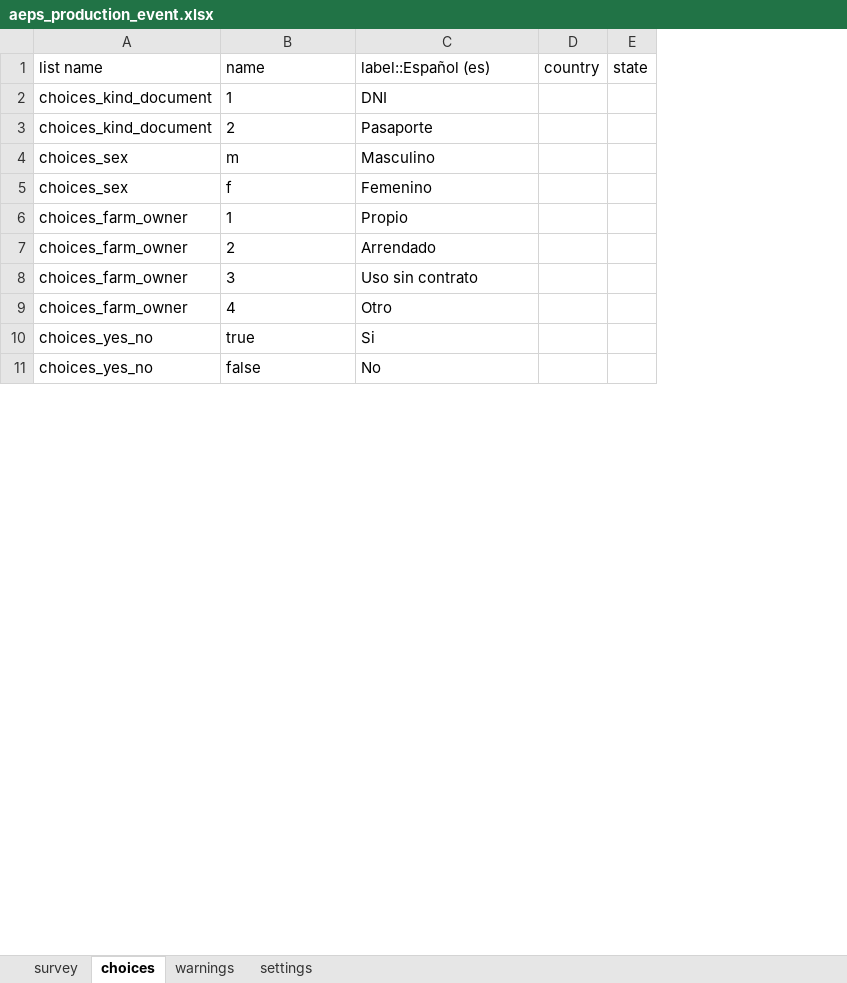
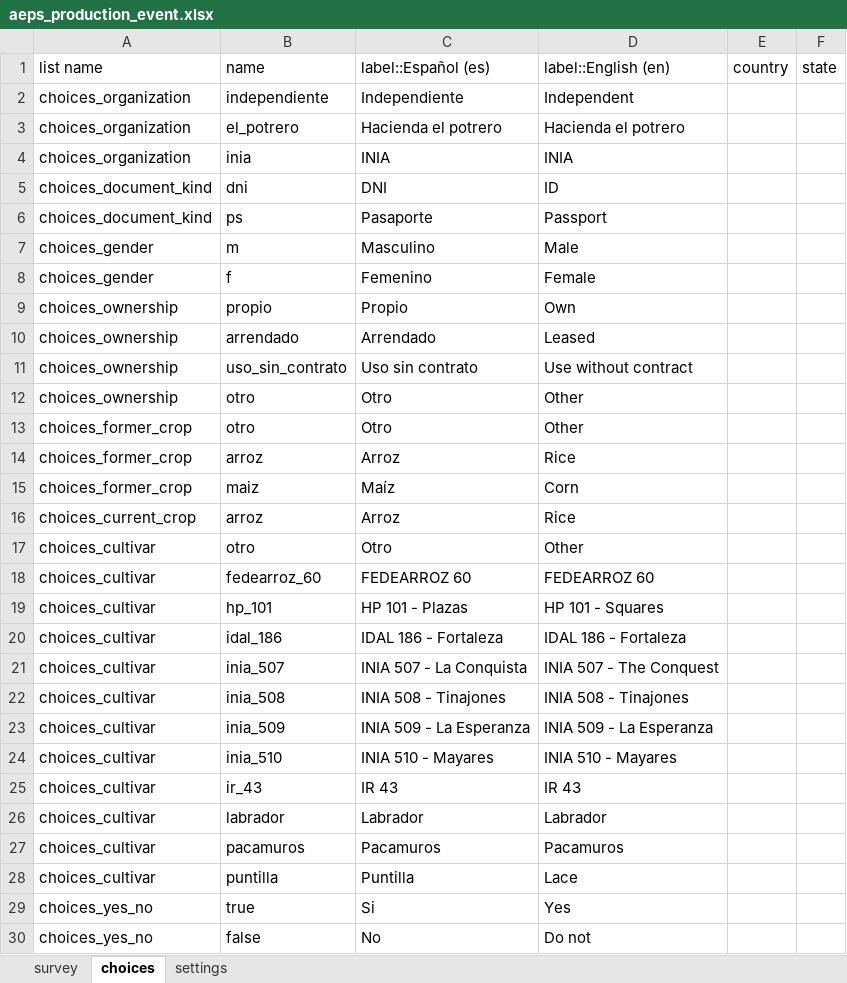
Before and after one commit to CIAT-DAPA/aeps_platform_forms, an Excel workbook: odk/aeps_production_event.xlsx, sheet choices, drawn as a sheet; only a part is shown; values as stored, in another font and other column widths than the file's, no borders; removed rows and columns are numbered as before the commit, all else as after; the diff covers the shown part only; the diff names each change by its address in the sheet, - before the commit and + after, or states it on an @@ line.

Commit message:
fixed the variables names and add english like other languages

```diff
--- a/odk/aeps_production_event.xlsx (sheet choices)
+++ b/odk/aeps_production_event.xlsx (sheet choices)
-sheet tab: warnings
+column D, row 1: label::English (en); rows 5-8: ID | Passport | Male | Female; rows 29-30: Yes | Do not
+row 2: choices_organization | independiente | Independiente | Independent
+row 3: choices_organization | el_potrero | Hacienda el potrero | Hacienda el potrero
+row 4: choices_organization | inia | INIA | INIA
-A5:A6: choices_kind_document
+A5:A6: choices_document_kind
-B5: 1
+B5: dni
-B6: 2
+B6: ps
-A7:A8: choices_sex
+A7:A8: choices_gender
-row 6: choices_farm_owner | 1 | Propio
-row 7: choices_farm_owner | 2 | Arrendado
-row 8: choices_farm_owner | 3 | Uso sin contrato
-row 9: choices_farm_owner | 4 | Otro
+row 9: choices_ownership | propio | Propio | Own
+row 10: choices_ownership | arrendado | Arrendado | Leased
+row 11: choices_ownership | uso_sin_contrato | Uso sin contrato | Use without contract
+row 12: choices_ownership | otro | Otro | Other
+row 13: choices_former_crop | otro | Otro | Other
+row 14: choices_former_crop | arroz | Arroz | Rice
+row 15: choices_former_crop | maiz | Maíz | Corn
+row 16: choices_current_crop | arroz | Arroz | Rice
+row 17: choices_cultivar | otro | Otro | Other
+row 18: choices_cultivar | fedearroz_60 | FEDEARROZ 60 | FEDEARROZ 60
+row 19: choices_cultivar | hp_101 | HP 101 - Plazas | HP 101 - Squares
+row 20: choices_cultivar | idal_186 | IDAL 186 - Fortaleza | IDAL 186 - Fortaleza
+row 21: choices_cultivar | inia_507 | INIA 507 - La Conquista | INIA 507 - The Conquest
+row 22: choices_cultivar | inia_508 | INIA 508 - Tinajones | INIA 508 - Tinajones
+row 23: choices_cultivar | inia_509 | INIA 509 - La Esperanza | INIA 509 - La Esperanza
+row 24: choices_cultivar | inia_510 | INIA 510 - Mayares | INIA 510 - Mayares
+row 25: choices_cultivar | ir_43 | IR 43 | IR 43
+row 26: choices_cultivar | labrador | Labrador | Labrador
+row 27: choices_cultivar | pacamuros | Pacamuros | Pacamuros
+row 28: choices_cultivar | puntilla | Puntilla | Lace
```
Also changed, not shown: other rows of this sheet, sheet survey, sheet settings, 1 other file.
